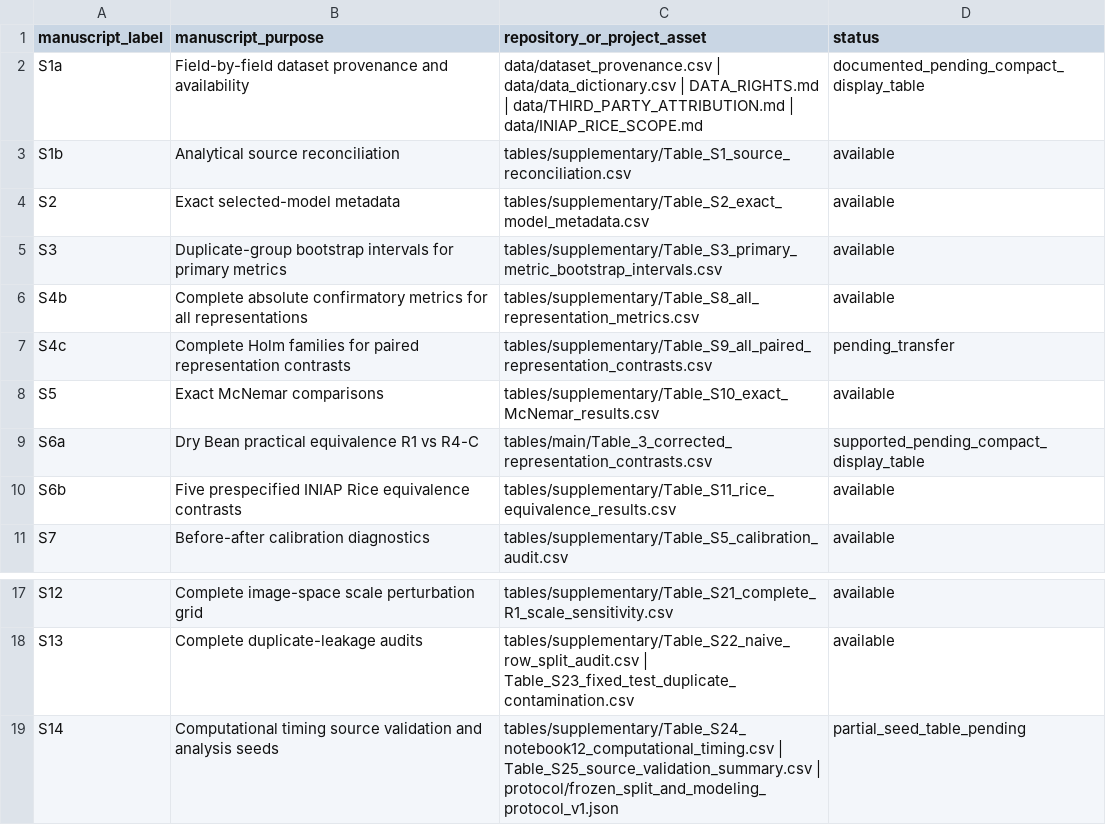
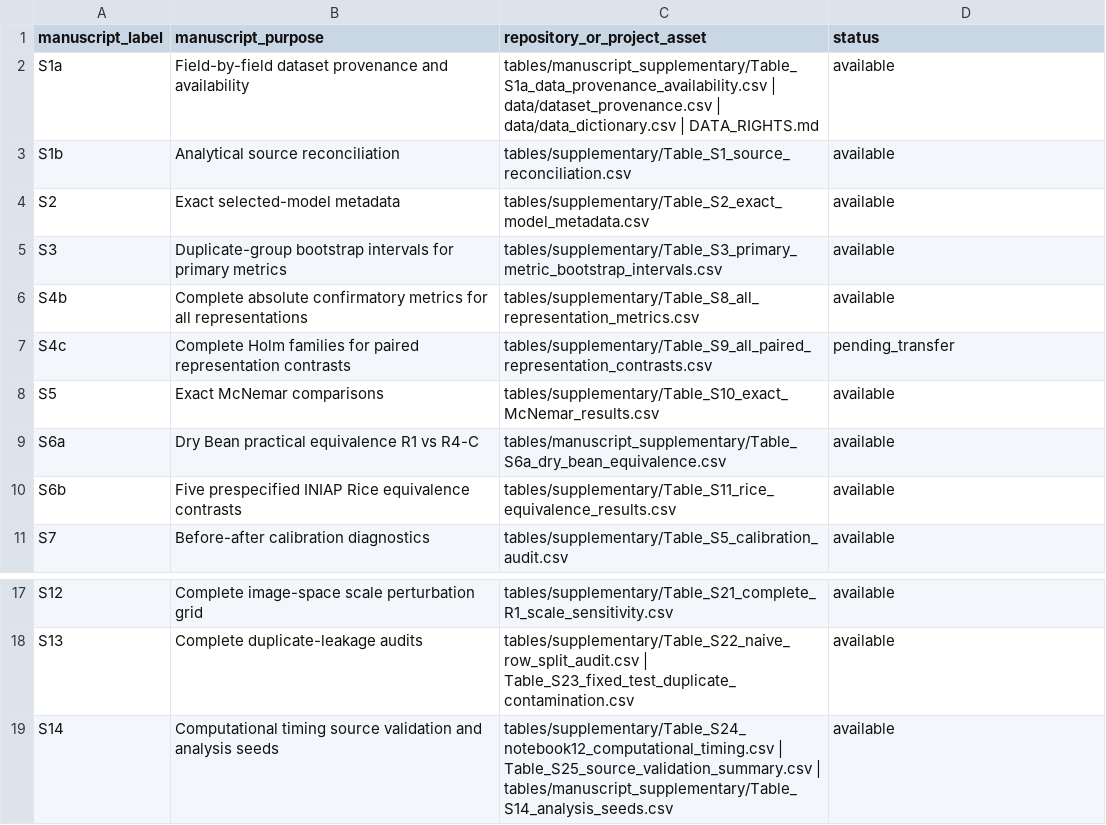
Before and after one commit to Julians30/geometric-invariance-bean-rice, a CSV file: tables/supplementary/manuscript_label_crosswalk.csv, drawn as a sheet; only a part is shown, gaps mark what is left out.

Commit message:
Update supplementary-label crosswalk after manuscript-facing tables

```diff
--- a/tables/supplementary/manuscript_label_crosswalk.csv
+++ b/tables/supplementary/manuscript_label_crosswalk.csv
@@ -1,3 +1,3 @@
 manuscript_label,manuscript_purpose,repository_or_project_asset,status
-S1a,Field-by-field dataset provenance and availability,"data/dataset_provenance.csv | data/data_dictionary.csv | DATA_RIGHTS.md | data/THIRD_PARTY_ATTRIBUTION.md | data/INIAP_RICE_SCOPE.md",documented_pending_compact_display_table
+S1a,Field-by-field dataset provenance and availability,"tables/manuscript_supplementary/Table_S1a_data_provenance_availability.csv | data/dataset_provenance.csv | data/data_dictionary.csv | DATA_RIGHTS.md",available
 S1b,Analytical source reconciliation,tables/supplementary/Table_S1_source_reconciliation.csv,available
@@ -8,3 +8,3 @@ S4c,Complete Holm families for paired representation contrasts,tables/supplement
 S5,Exact McNemar comparisons,tables/supplementary/Table_S10_exact_McNemar_results.csv,available
-S6a,Dry Bean practical equivalence R1 vs R4-C,tables/main/Table_3_corrected_representation_contrasts.csv,supported_pending_compact_display_table
+S6a,Dry Bean practical equivalence R1 vs R4-C,tables/manuscript_supplementary/Table_S6a_dry_bean_equivalence.csv,available
 S6b,Five prespecified INIAP Rice equivalence contrasts,tables/supplementary/Table_S11_rice_equivalence_results.csv,available
@@ -18,2 +18,2 @@ S12,Complete image-space scale perturbation grid,tables/supplementary/Table_S21_
 S13,Complete duplicate-leakage audits,"tables/supplementary/Table_S22_naive_row_split_audit.csv | Table_S23_fixed_test_duplicate_contamination.csv",available
-S14,Computational timing source validation and analysis seeds,"tables/supplementary/Table_S24_notebook12_computational_timing.csv | Table_S25_source_validation_summary.csv | protocol/frozen_split_and_modeling_protocol_v1.json",partial_seed_table_pending
+S14,Computational timing source validation and analysis seeds,"tables/supplementary/Table_S24_notebook12_computational_timing.csv | Table_S25_source_validation_summary.csv | tables/manuscript_supplementary/Table_S14_analysis_seeds.csv",available
```
